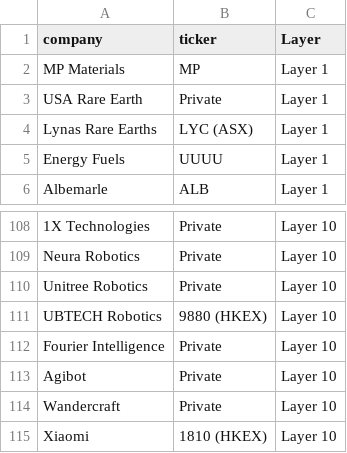
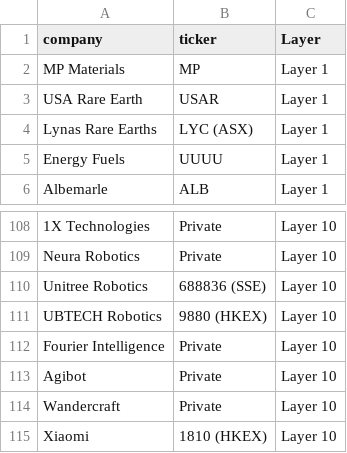
Before and after one commit to Mathias-Ramos/Robotics-Supply-Chain-Data-Analysis, a CSV file: data/raw/stocks.csv, drawn as a sheet; only a part is shown, gaps mark what is left out; the diff names each change by its address in the sheet, - before the commit and + after, or states it on an @@ line.

Commit message:
- Finished Stock Analysis using Jupyter Notebooks - Cleaned the project

```diff
--- a/data/raw/stocks.csv
+++ b/data/raw/stocks.csv
-B3 (ticker): Private
+B3 (ticker): USAR
-B110 (ticker): Private
+B110 (ticker): 688836 (SSE)
```
Also changed, not shown: 16 other files.
